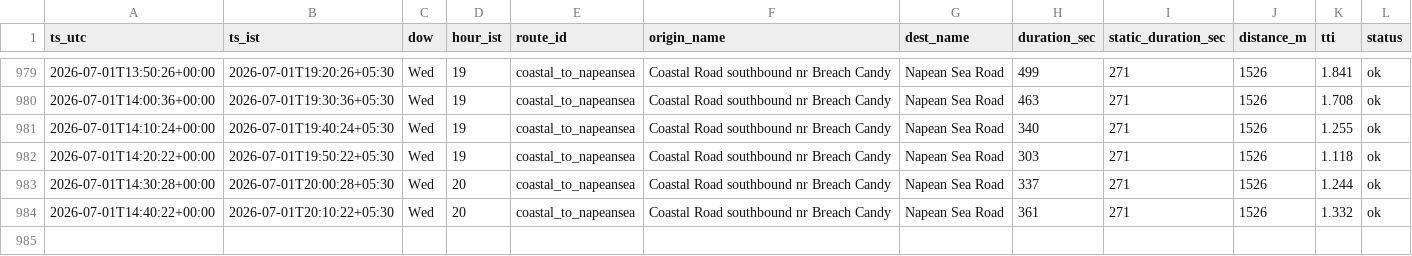
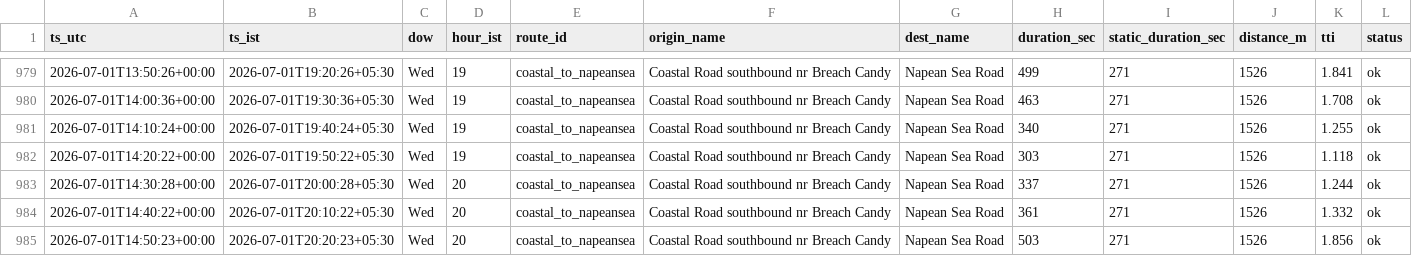
Before and after one commit to jayvaidya/coastal-road-travel-time, a CSV file: data/travel_times.csv, drawn as a sheet; only a part is shown, gaps mark what is left out.

Commit message:
data: travel times 2026-07-01T14:50Z

```diff
--- a/data/travel_times.csv
+++ b/data/travel_times.csv
@@ -984 +984,2 @@ ts_utc,ts_ist,dow,hour_ist,route_id,origin_name,dest_name,duration_sec,static_du
 2026-07-01T14:40:22+00:00,2026-07-01T20:10:22+05:30,Wed,20,coastal_to_napeansea,Coastal Road southbound nr Breach Candy,Napean Sea Road,361,271,1526,1.332,ok
+2026-07-01T14:50:23+00:00,2026-07-01T20:20:23+05:30,Wed,20,coastal_to_napeansea,Coastal Road southbound nr Breach Candy,Napean Sea Road,503,271,1526,1.856,ok
```
